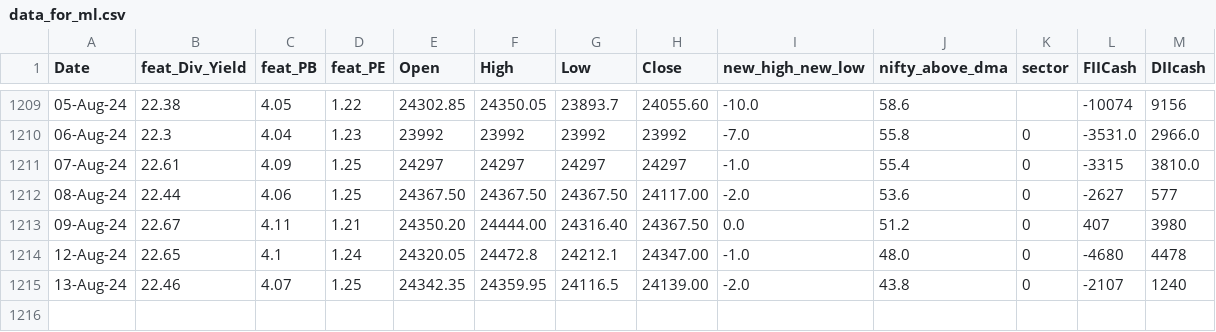
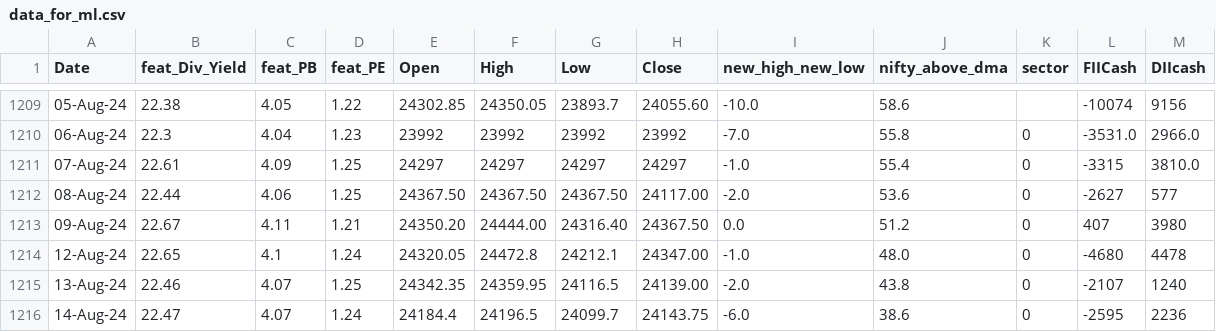
Before and after one commit to anirbanghoshsbi/.github.io, a CSV file: work/ml/data_for_ml.csv, drawn as a sheet; only a part is shown, gaps mark what is left out.

Commit message:
Update data_for_ml.csv

```diff
--- a/work/ml/data_for_ml.csv
+++ b/work/ml/data_for_ml.csv
@@ -1215 +1215,2 @@ Date,feat_Div_Yield,feat_PB,feat_PE,Open,High,Low,Close,new_high_new_low,nifty_a
 13-Aug-24,22.46,4.07,1.25,24342.35,24359.95,24116.5,24139.00,-2.0,43.8,0,-2107,1240
+14-Aug-24,22.47,4.07,1.24,24184.4,24196.5,24099.7,24143.75,-6.0,38.6,0,-2595,2236
```
